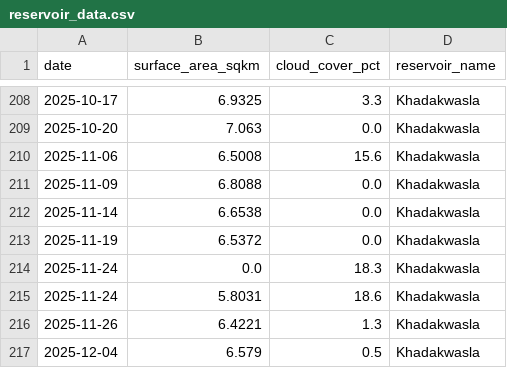
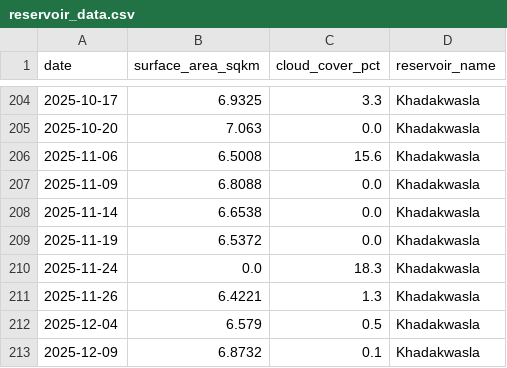
Before and after one commit to Ameyghugarkar/reservoir-watch-2, a CSV file: data/reservoir_data.csv, drawn as a sheet; only a part is shown, gaps mark what is left out; the shorter side is filled out with more unchanged rows; the diff covers the shown part only.

```diff
--- a/data/reservoir_data.csv
+++ b/data/reservoir_data.csv
@@ -214,3 +210,2 @@
 2025-11-24,0.0,18.3,Khadakwasla
-2025-11-24,5.8031,18.6,Khadakwasla
 2025-11-26,6.4221,1.3,Khadakwasla
```
Also changed, not shown: 7 added rows and 4 removed rows elsewhere in this file, data/risk_analysis.csv.
